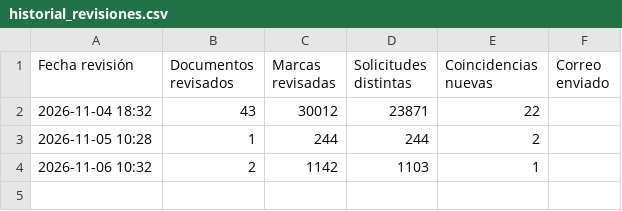
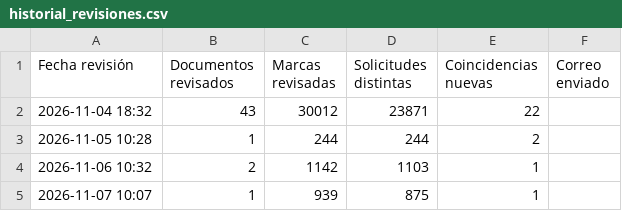
Before and after one commit to benjaminvaldes1980-max/vigilancia-marcas-inapi, a CSV file: docs/historial_revisiones.csv, drawn as a sheet.

```diff
--- a/docs/historial_revisiones.csv
+++ b/docs/historial_revisiones.csv
@@ -4 +4,2 @@
 2026-11-06 10:32;2;1142;1103;1;
+2026-11-07 10:07;1;939;875;1;
```
Also changed, not shown: docs/historial_coincidencias.csv, historial_coincidencias.csv, 8 other files.
